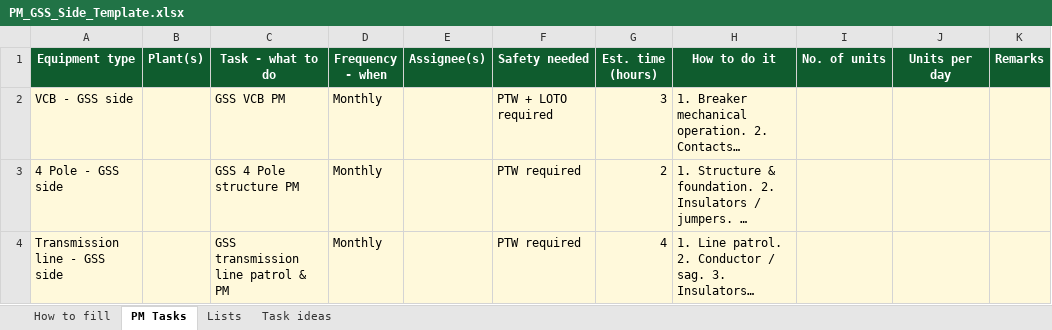
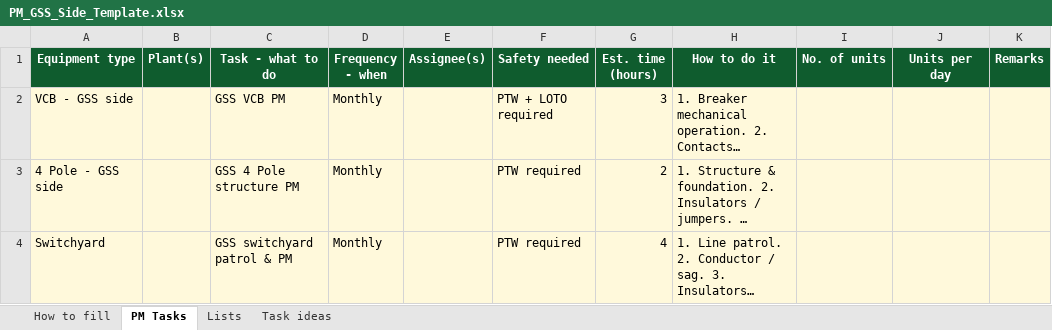
Before and after one commit to Solar91-onm/Solar91-ONM, an Excel workbook: frontend/static/templates/PM_GSS_Side_Template.xlsx, sheet PM Tasks, drawn as a sheet; only a part is shown; long unchanged cells end in …; values as stored, in another font and other column widths than the file's, no borders; the diff names each change by its address in the sheet, - before the commit and + after, or states it on an @@ line.

```diff
--- a/frontend/static/templates/PM_GSS_Side_Template.xlsx (sheet PM Tasks)
+++ b/frontend/static/templates/PM_GSS_Side_Template.xlsx (sheet PM Tasks)
-A4 (Equipment type): Transmission line - GSS side
+A4 (Equipment type): Switchyard
-C4 (Task - what to do): GSS transmission line patrol & PM
+C4 (Task - what to do): GSS switchyard patrol & PM
```
Also changed, not shown: sheet Task ideas, sheet Lists, sheet How to fill, frontend/static/templates/PM_Plant_Side_Template.xlsx, frontend/static/templates/PM_Task_Plan_Template.xlsx, 23 other files.
